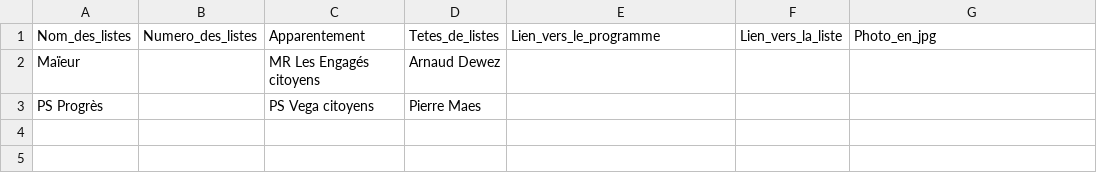
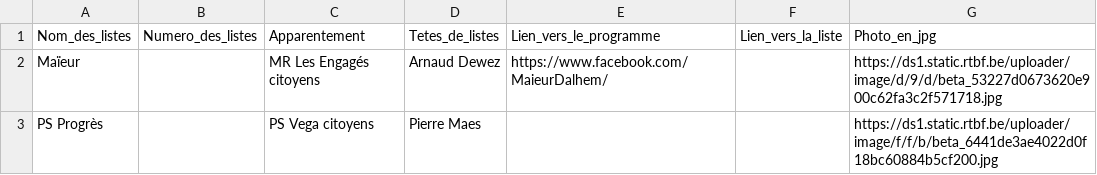
Before and after one commit to amcaw/electionslists, a CSV file: 4607.csv, drawn as a sheet.

Commit message:
Upload CSV file

```diff
--- a/4607.csv
+++ b/4607.csv
@@ -1,3 +1,3 @@
 Nom_des_listes,Numero_des_listes,Apparentement,Tetes_de_listes,Lien_vers_le_programme,Lien_vers_la_liste,Photo_en_jpg
-Maïeur,,MR  Les Engagés  citoyens,Arnaud Dewez,,,
-PS Progrès,,PS  Vega  citoyens,Pierre Maes,,,
+Maïeur,,MR  Les Engagés  citoyens,Arnaud Dewez,https://www.facebook.com/MaieurDalhem/,,https://ds1.static.rtbf.be/uploader/image/d/9/d/beta_53227d0673620e900c62fa3c2f571718.jpg
+PS Progrès,,PS  Vega  citoyens,Pierre Maes,,,https://ds1.static.rtbf.be/uploader/image/f/f/b/beta_6441de3ae4022d0f18bc60884b5cf200.jpg
```
